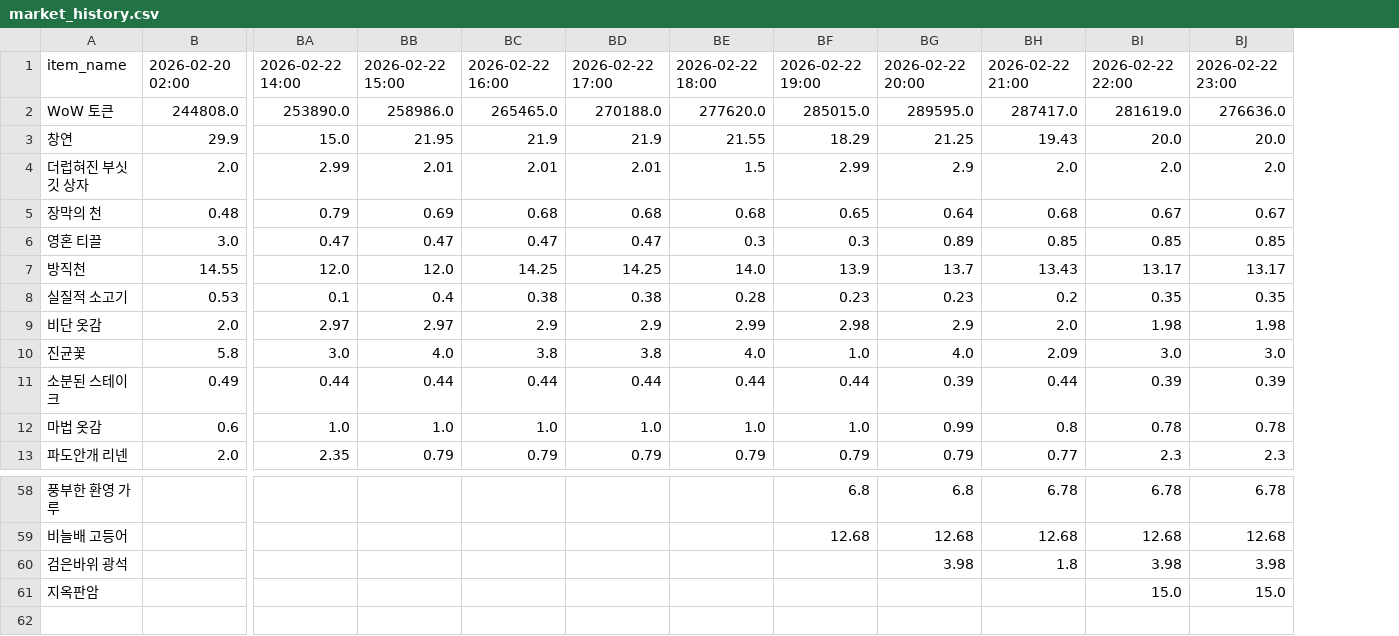
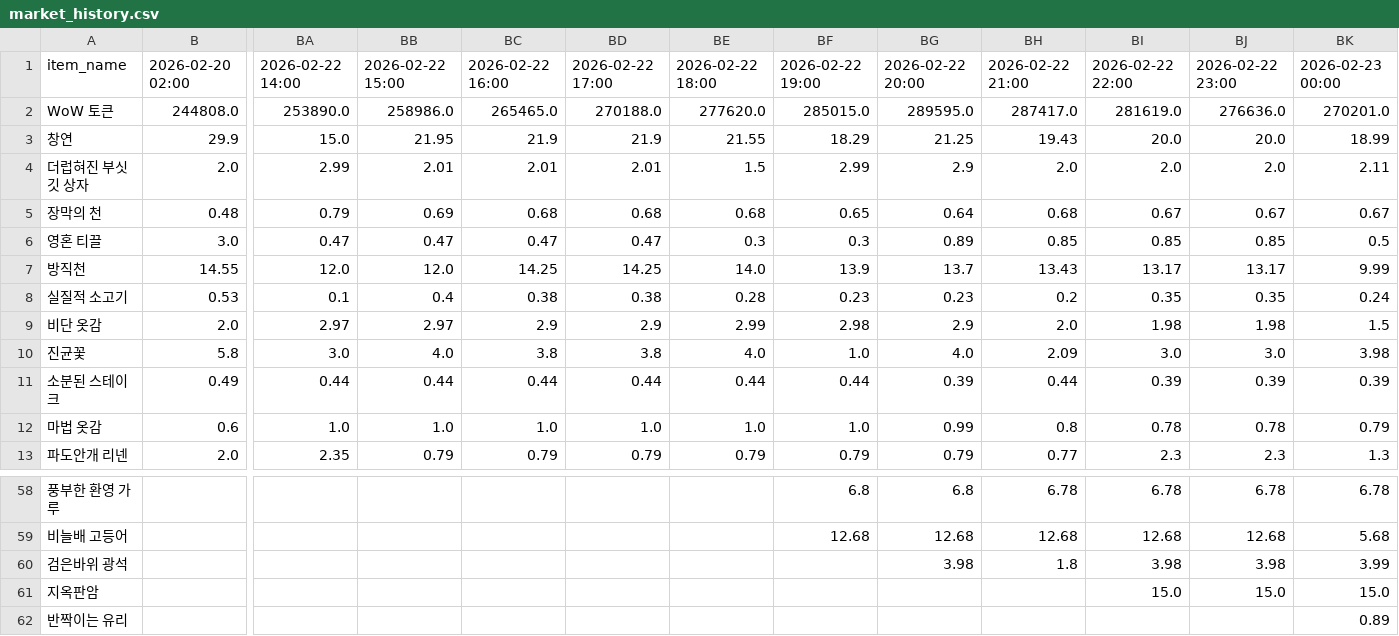
Before and after one commit to icedo724/wowauction, a CSV file: data/market_history.csv, drawn as a sheet; only a part is shown, gaps mark what is left out; rows hold the shown columns only; the diff names each change by its address in the sheet, - before the commit and + after, or states it on an @@ line.

```diff
--- a/data/market_history.csv
+++ b/data/market_history.csv
+column BK, rows 1-13: 2026-02-23 00:00 | 270201.0 | 18.99 | 2.11 | 0.67 | 0.5 | 9.99 | 0.24 | 1.5 | 3.98 | 0.39 | 0.79 | 1.3; rows 58-61: 6.78 | 5.68 | 3.99 | 15.0
+row 62: 반짝이는 유리 |  |  |  |  |  |  |  |  |  |  |  | 0.89
```
Also changed, not shown: data/market_volume.csv, 1 other file.
